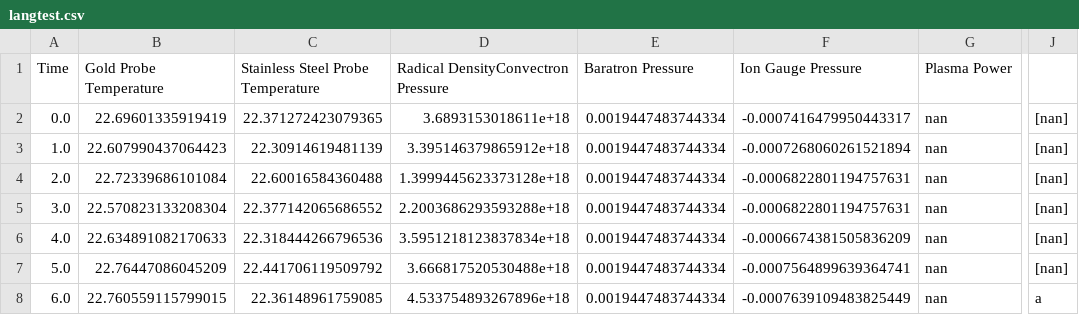
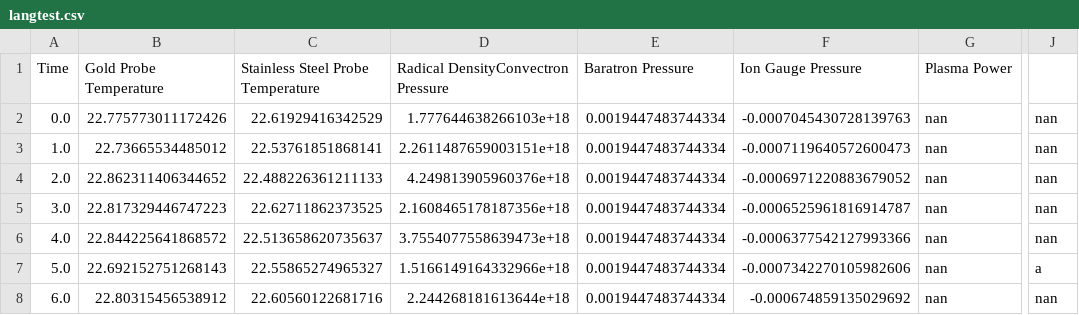
Before and after one commit to stevenf3/TUFCON-Controller, a CSV file: langtest.csv, drawn as a sheet; only a part is shown, gaps mark what is left out; the diff covers the shown part only; the diff names each change by its address in the sheet, - before the commit and + after, or states it on an @@ line.

```diff
--- a/langtest.csv
+++ b/langtest.csv
-B2 (Gold Probe Temperature): 22.69601335919419
+B2 (Gold Probe Temperature): 22.775773011172426
-C2: 22.371272423079365
+C2: 22.61929416342529
-D2: 3.6893153018611e+18
+D2: 1.777644638266103e+18
-F2 (Ion Gauge Pressure): -0.0007416479950443317
+F2 (Ion Gauge Pressure): -0.0007045430728139763
-J2:J6: [nan]
+J2:J6: nan
-B3 (Gold Probe Temperature): 22.607990437064423
+B3 (Gold Probe Temperature): 22.73665534485012
-C3: 22.30914619481139
+C3: 22.53761851868141
-D3: 3.395146379865912e+18
+D3: 2.2611487659003151e+18
-F3 (Ion Gauge Pressure): -0.0007268060261521894
+F3 (Ion Gauge Pressure): -0.0007119640572600473
-B4 (Gold Probe Temperature): 22.72339686101084
+B4 (Gold Probe Temperature): 22.862311406344652
-C4: 22.60016584360488
+C4: 22.488226361211133
-D4: 1.3999445623373128e+18
+D4: 4.249813905960376e+18
-F4 (Ion Gauge Pressure): -0.0006822801194757631
+F4 (Ion Gauge Pressure): -0.0006971220883679052
-B5 (Gold Probe Temperature): 22.570823133208304
+B5 (Gold Probe Temperature): 22.817329446747223
-C5: 22.377142065686552
+C5: 22.62711862373525
-D5: 2.2003686293593288e+18
+D5: 2.1608465178187356e+18
-F5 (Ion Gauge Pressure): -0.0006822801194757631
+F5 (Ion Gauge Pressure): -0.0006525961816914787
-B6 (Gold Probe Temperature): 22.634891082170633
+B6 (Gold Probe Temperature): 22.844225641868572
-C6: 22.318444266796536
+C6: 22.513658620735637
-D6: 3.5951218123837834e+18
+D6: 3.7554077558639473e+18
-F6 (Ion Gauge Pressure): -0.0006674381505836209
+F6 (Ion Gauge Pressure): -0.0006377542127993366
-B7 (Gold Probe Temperature): 22.76447086045209
+B7 (Gold Probe Temperature): 22.692152751268143
-C7: 22.441706119509792
+C7: 22.55865274965327
-D7: 3.666817520530488e+18
+D7: 1.5166149164332966e+18
-F7 (Ion Gauge Pressure): -0.0007564899639364741
+F7 (Ion Gauge Pressure): -0.0007342270105982606
-J7: [nan]
+J7: a
-B8 (Gold Probe Temperature): 22.760559115799015
+B8 (Gold Probe Temperature): 22.80315456538912
-C8: 22.36148961759085
+C8: 22.60560122681716
-D8: 4.533754893267896e+18
+D8: 2.244268181613644e+18
-F8 (Ion Gauge Pressure): -0.0007639109483825449
+F8 (Ion Gauge Pressure): -0.000674859135029692
-J8: a
+J8: nan
```
Also changed, not shown: 10 added rows and 15 edited cells elsewhere in this file, temporary.csv, 1 other file.
